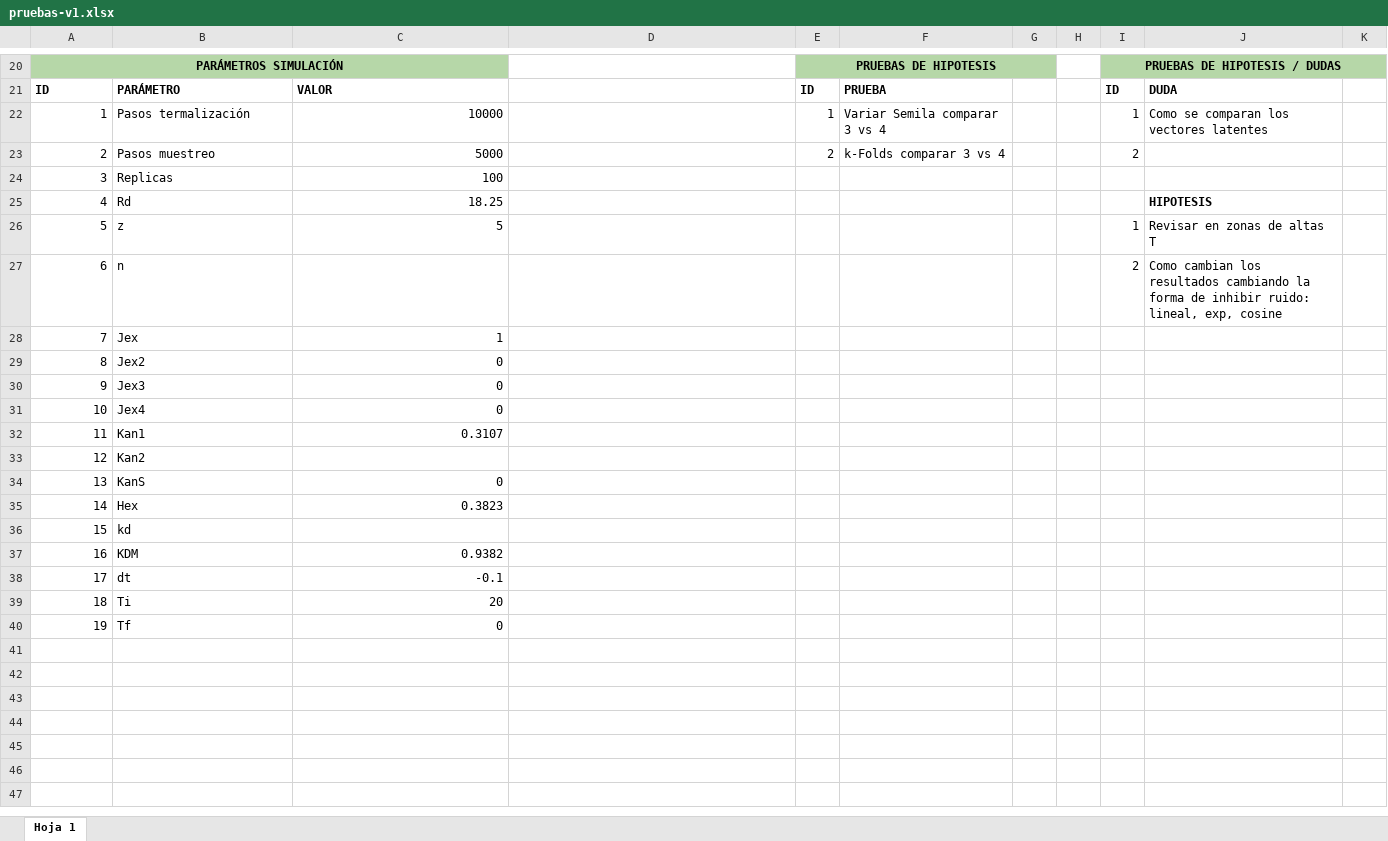
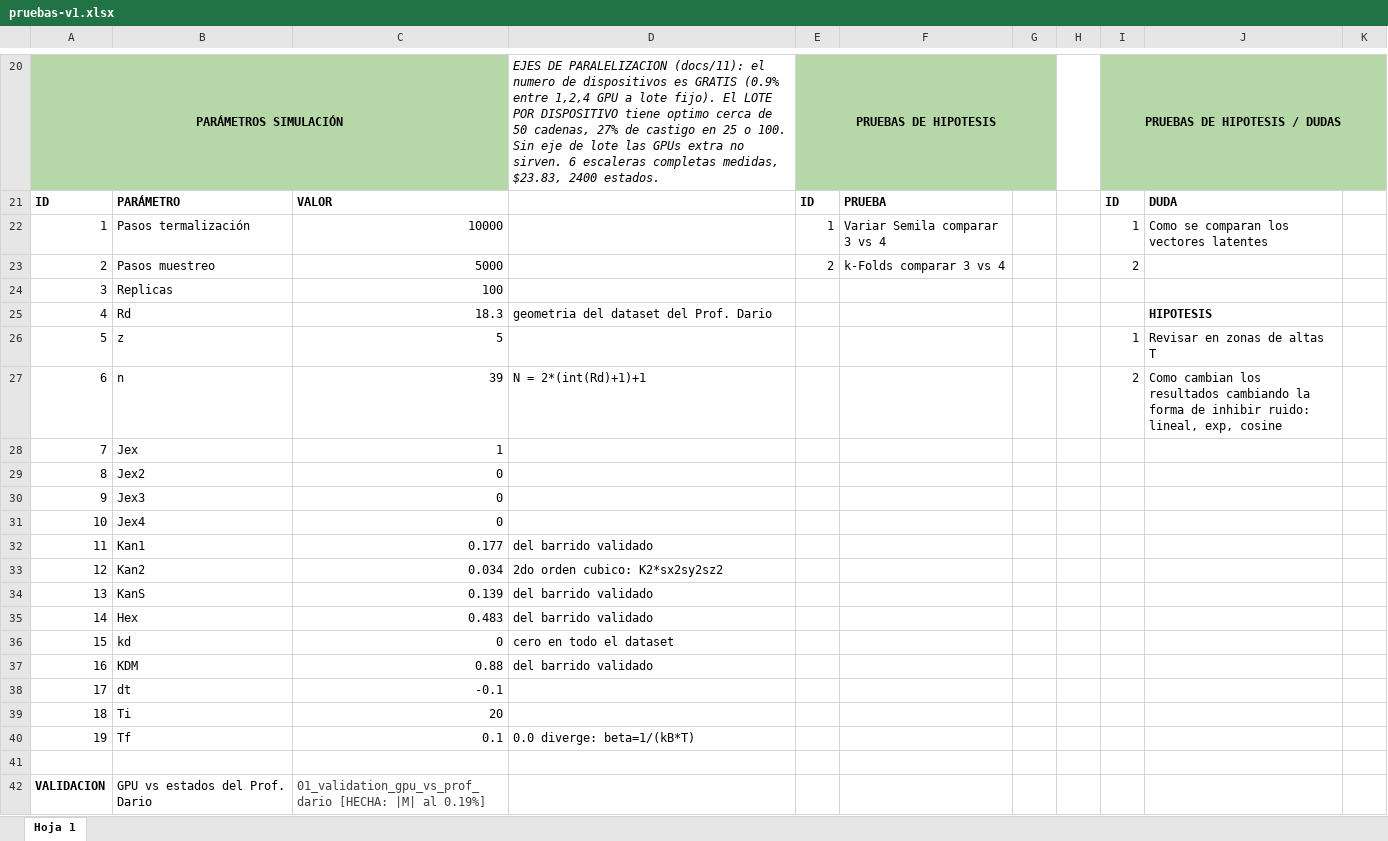
Before and after one commit to canamejoy/Spin-State-GenerationAndInference, an Excel workbook: docs/planning/pruebas-v1.xlsx, sheet Hoja 1, drawn as a sheet; only a part is shown, gaps mark what is left out; values as stored, in another font and other column widths than the file's, no borders; charts and pictures not drawn; the diff covers the shown part only; the diff names each change by its address in the sheet, - before the commit and + after, or states it on an @@ line.

```diff
--- a/docs/planning/pruebas-v1.xlsx (sheet Hoja 1)
+++ b/docs/planning/pruebas-v1.xlsx (sheet Hoja 1)
-D20: (empty)
+D20: EJES DE PARALELIZACION (docs/11): el numero de dispositivos es GRATIS (0.9% entre 1,2,4 GPU a lote fijo). El LOTE POR DISPOSITIVO tiene optimo cerca de 50 cadenas, 27% de castigo en 25 o 100. Sin eje de lote las GPUs extra no sirven. 6 escaleras completas medidas, $23.83, 2400 estados.
-C25: 18.25
+C25: 18.3
-D25: (empty)
+D25: geometria del dataset del Prof. Dario
-C27: (empty)
+C27: 39
-D27: (empty)
+D27: N = 2*(int(Rd)+1)+1
-C32: 0.3107
+C32: 0.177
-D32: (empty)
+D32: del barrido validado
-C33: (empty)
+C33: 0.034
-D33: (empty)
+D33: 2do orden cubico: K2*sx2sy2sz2
-C34: 0
+C34: 0.139
-D34:D35: (empty)
+D34:D35: del barrido validado
-C35: 0.3823
+C35: 0.483
-C36: (empty)
+C36: 0
-D36: (empty)
+D36: cero en todo el dataset
-C37: 0.9382
+C37: 0.88
-D37: (empty)
+D37: del barrido validado
-C40: 0
+C40: 0.1
-D40: (empty)
+D40: 0.0 diverge: beta=1/(kB*T)
+row 41: (empty)
+row 42: VALIDACION | GPU vs estados del Prof. Dario | 01_validation_gpu_vs_prof_dario [HECHA: |M| al 0.19%]
```
Also changed, not shown: 12 added rows, 12 removed rows, 23 edited cells and cell formats elsewhere in this sheet, charts or pictures, 12 other files.
